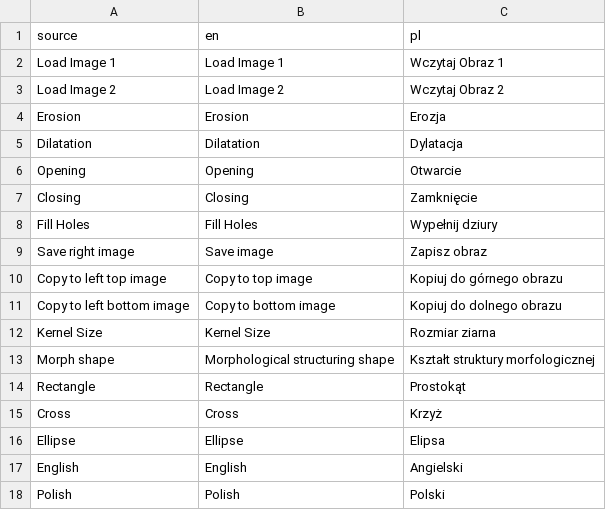
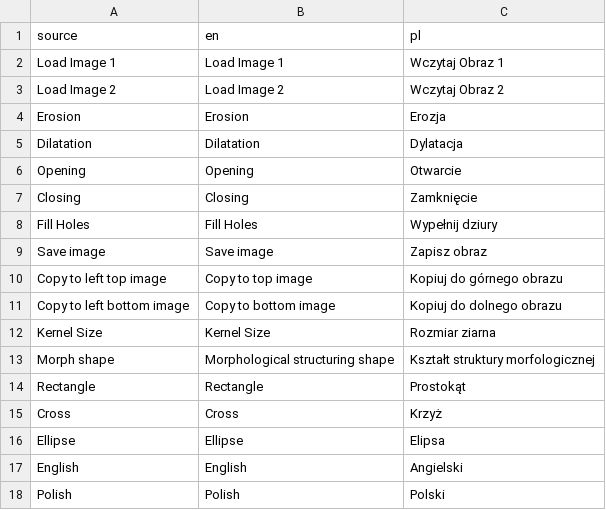
Before and after one commit to Radioo/epolis, a CSV file: text.csv, drawn as a sheet.

```diff
--- a/text.csv
+++ b/text.csv
@@ -8,3 +8,3 @@ Closing,Closing,Zamknięcie
 Fill Holes,Fill Holes,Wypełnij dziury
-Save right image,Save image,Zapisz obraz
+Save image,Save image,Zapisz obraz
 Copy to left top image,Copy to top image,Kopiuj do górnego obrazu
```
Also changed, not shown: 2 other files.
